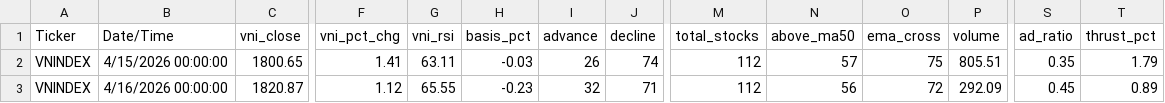
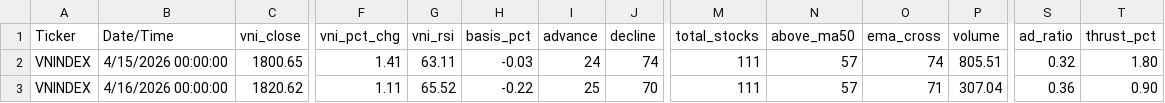
Before and after one commit to gmdauminhtoan-sys/vn-fear-greed, a CSV file: csv/update.csv, drawn as a sheet; only a part is shown, gaps mark what is left out; the diff covers the shown part only; the diff names each change by its address in the sheet, - before the commit and + after, or states it on an @@ line.

Commit message:
update: market data 2026-04-16 11:20

```diff
--- a/csv/update.csv
+++ b/csv/update.csv
-I2 (advance): 26
+I2 (advance): 24
-M2:M3 (total_stocks): 112
+M2:M3 (total_stocks): 111
-O2 (ema_cross): 75
+O2 (ema_cross): 74
-S2 (ad_ratio): 0.35
+S2 (ad_ratio): 0.32
-T2 (thrust_pct): 1.79
+T2 (thrust_pct): 1.80
-C3 (vni_close): 1820.87
+C3 (vni_close): 1820.62
-F3 (vni_pct_chg): 1.12
+F3 (vni_pct_chg): 1.11
-G3 (vni_rsi): 65.55
+G3 (vni_rsi): 65.52
-H3 (basis_pct): -0.23
+H3 (basis_pct): -0.22
-I3 (advance): 32
+I3 (advance): 25
-J3 (decline): 71
+J3 (decline): 70
-N3 (above_ma50): 56
+N3 (above_ma50): 57
-O3 (ema_cross): 72
+O3 (ema_cross): 71
-P3 (volume): 292.09
+P3 (volume): 307.04
-S3 (ad_ratio): 0.45
+S3 (ad_ratio): 0.36
-T3 (thrust_pct): 0.89
+T3 (thrust_pct): 0.90
```
Also changed, not shown: 1 edited cell elsewhere in this file.
